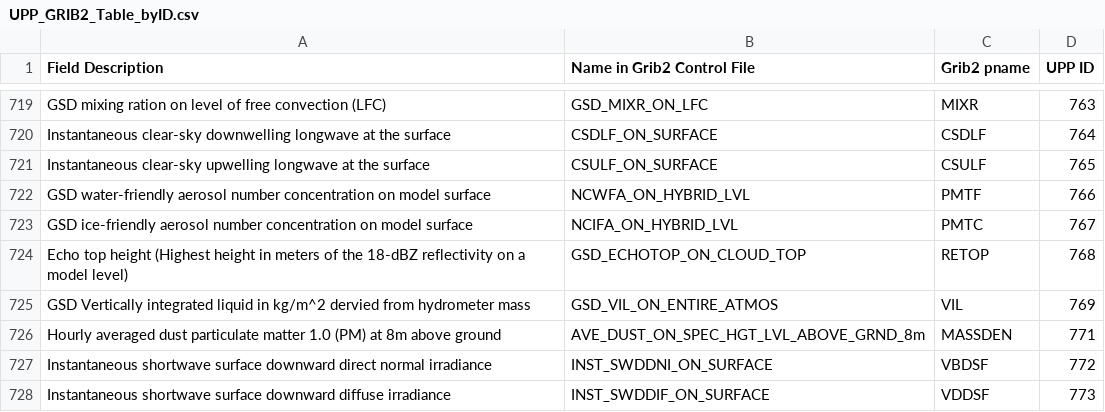
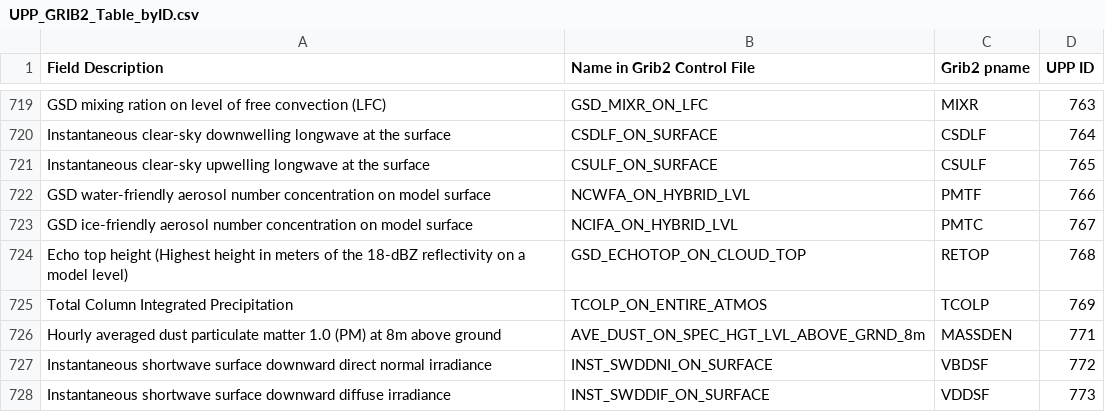
Before and after one commit to NOAA-EMC/UPP, a CSV file: doc/UserGuide/tables/UPP_GRIB2_Table_byID.csv, drawn as a sheet; only a part is shown, gaps mark what is left out.

Commit message:
Update doc/UserGuide/tables/UPP_GRIB2_Table_byID.csv
Co-authored-by: Gillian Petro <96886803+gspetro-NOAA@users.noreply.github.com>

```diff
--- a/doc/UserGuide/tables/UPP_GRIB2_Table_byID.csv
+++ b/doc/UserGuide/tables/UPP_GRIB2_Table_byID.csv
@@ -724,3 +724,3 @@ GSD ice-friendly aerosol number concentration on model surface,NCIFA_ON_HYBRID_L
 Echo top height (Highest height in meters of the 18-dBZ reflectivity on a model level),GSD_ECHOTOP_ON_CLOUD_TOP,RETOP,768
-GSD Vertically integrated liquid in kg/m^2 dervied from hydrometer mass,GSD_VIL_ON_ENTIRE_ATMOS,VIL,769
+Total Column Integrated Precipitation,TCOLP_ON_ENTIRE_ATMOS,TCOLP,769
 Hourly averaged dust particulate matter 1.0 (PM) at 8m above ground,AVE_DUST_ON_SPEC_HGT_LVL_ABOVE_GRND_8m,MASSDEN,771
```
